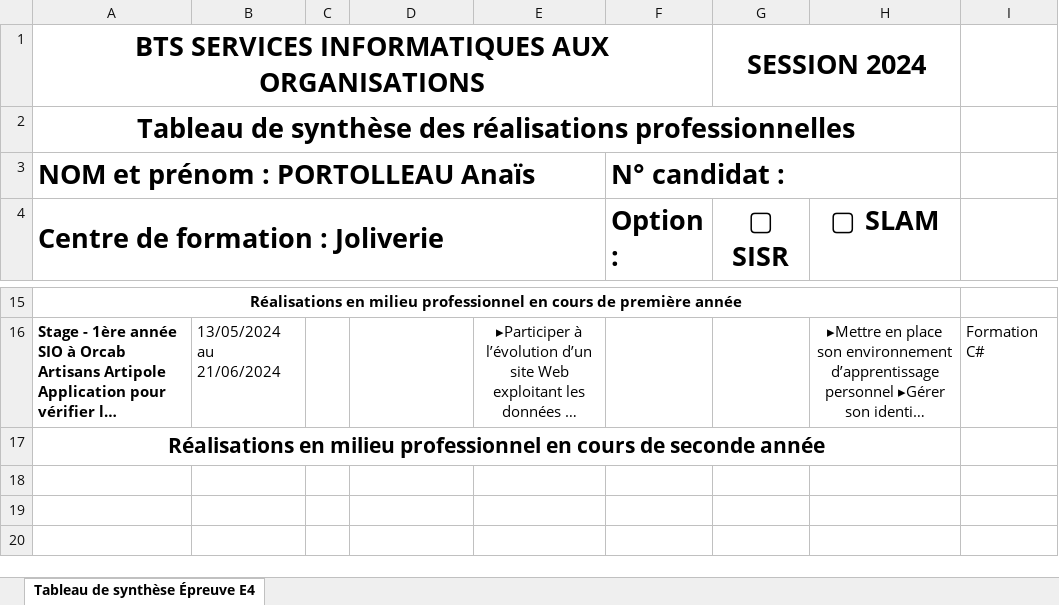
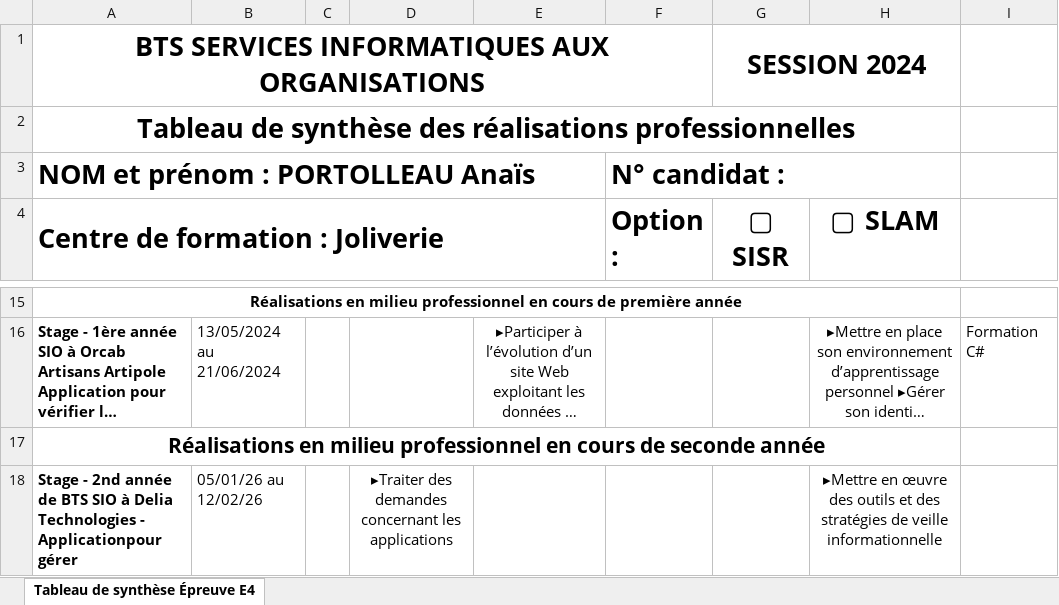
Before and after one commit to Anaisprt44/Portfolio, an Excel workbook: t_competences/Tableau de synthèse - BTS SIO 2024_PORTOLLEAU.xlsx, sheet Tableau de synthèse Épreuve E4, drawn as a sheet; only a part is shown, gaps mark what is left out; long unchanged cells end in …; values as stored, in another font and other column widths than the file's, no borders; the diff names each change by its address in the sheet, - before the commit and + after, or states it on an @@ line.

```diff
--- a/t_competences/Tableau de synthèse - BTS SIO 2024_PORTOLLEAU.xlsx (sheet Tableau de synthèse Épreuve E4)
+++ b/t_competences/Tableau de synthèse - BTS SIO 2024_PORTOLLEAU.xlsx (sheet Tableau de synthèse Épreuve E4)
+row 18: Stage - 2nd année de BTS SIO à Delia Technologies - Applicationpour gérer | 05/01/26 au 12/02/26 |  | ▸Traiter des demandes concernant les applications |  |  |  | ▸Mettre en œuvre des outils et des stratégies de veille informationnelle
```
Also changed, not shown: 2 other files.
